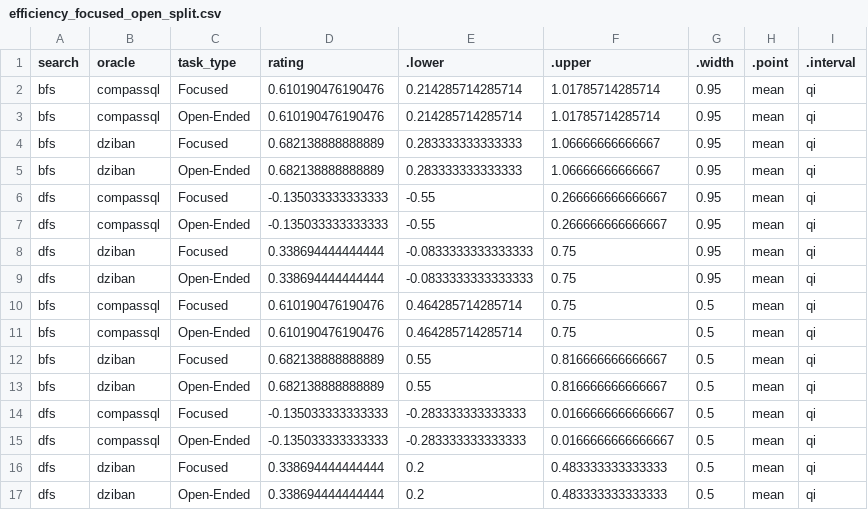
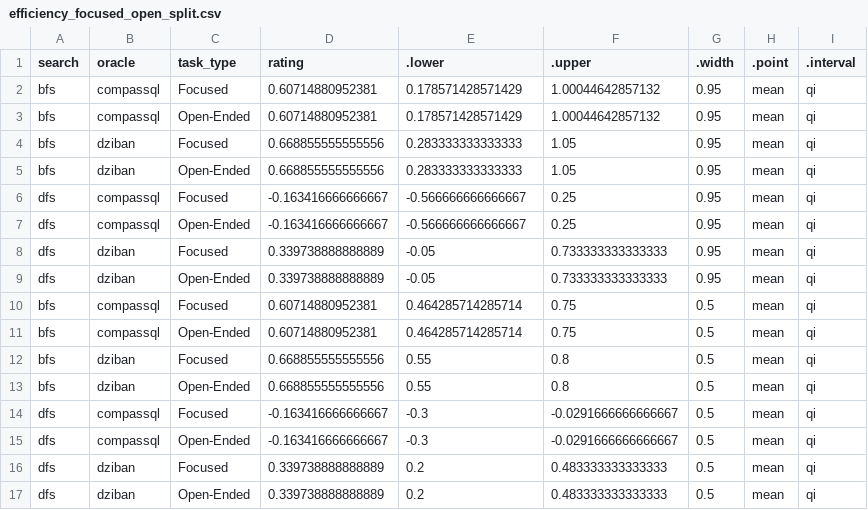
Before and after one commit to Zehua-Zeng/visualization-recommendation-evaluation, a CSV file: analysis/plot_data/posterior_draws/user_response/efficiency_focused_open_split.csv, drawn as a sheet.

Commit message:
Reran user response using a prior derived from pilot studies

```diff
--- a/analysis/plot_data/posterior_draws/user_response/efficiency_focused_open_split.csv
+++ b/analysis/plot_data/posterior_draws/user_response/efficiency_focused_open_split.csv
@@ -1,17 +1,17 @@
 "search","oracle","task_type","rating",".lower",".upper",".width",".point",".interval"
-"bfs","compassql","Focused",0.610190476190476,0.214285714285714,1.01785714285714,0.95,"mean","qi"
-"bfs","compassql","Open-Ended",0.610190476190476,0.214285714285714,1.01785714285714,0.95,"mean","qi"
-"bfs","dziban","Focused",0.682138888888889,0.283333333333333,1.06666666666667,0.95,"mean","qi"
-"bfs","dziban","Open-Ended",0.682138888888889,0.283333333333333,1.06666666666667,0.95,"mean","qi"
-"dfs","compassql","Focused",-0.135033333333333,-0.55,0.266666666666667,0.95,"mean","qi"
-"dfs","compassql","Open-Ended",-0.135033333333333,-0.55,0.266666666666667,0.95,"mean","qi"
-"dfs","dziban","Focused",0.338694444444444,-0.0833333333333333,0.75,0.95,"mean","qi"
-"dfs","dziban","Open-Ended",0.338694444444444,-0.0833333333333333,0.75,0.95,"mean","qi"
-"bfs","compassql","Focused",0.610190476190476,0.464285714285714,0.75,0.5,"mean","qi"
-"bfs","compassql","Open-Ended",0.610190476190476,0.464285714285714,0.75,0.5,"mean","qi"
-"bfs","dziban","Focused",0.682138888888889,0.55,0.816666666666667,0.5,"mean","qi"
-"bfs","dziban","Open-Ended",0.682138888888889,0.55,0.816666666666667,0.5,"mean","qi"
-"dfs","compassql","Focused",-0.135033333333333,-0.283333333333333,0.0166666666666667,0.5,"mean","qi"
-"dfs","compassql","Open-Ended",-0.135033333333333,-0.283333333333333,0.0166666666666667,0.5,"mean","qi"
-"dfs","dziban","Focused",0.338694444444444,0.2,0.483333333333333,0.5,"mean","qi"
-"dfs","dziban","Open-Ended",0.338694444444444,0.2,0.483333333333333,0.5,"mean","qi"
+"bfs","compassql","Focused",0.60714880952381,0.178571428571429,1.00044642857132,0.95,"mean","qi"
+"bfs","compassql","Open-Ended",0.60714880952381,0.178571428571429,1.00044642857132,0.95,"mean","qi"
+"bfs","dziban","Focused",0.668855555555556,0.283333333333333,1.05,0.95,"mean","qi"
+"bfs","dziban","Open-Ended",0.668855555555556,0.283333333333333,1.05,0.95,"mean","qi"
+"dfs","compassql","Focused",-0.163416666666667,-0.566666666666667,0.25,0.95,"mean","qi"
+"dfs","compassql","Open-Ended",-0.163416666666667,-0.566666666666667,0.25,0.95,"mean","qi"
+"dfs","dziban","Focused",0.339738888888889,-0.05,0.733333333333333,0.95,"mean","qi"
+"dfs","dziban","Open-Ended",0.339738888888889,-0.05,0.733333333333333,0.95,"mean","qi"
+"bfs","compassql","Focused",0.60714880952381,0.464285714285714,0.75,0.5,"mean","qi"
+"bfs","compassql","Open-Ended",0.60714880952381,0.464285714285714,0.75,0.5,"mean","qi"
+"bfs","dziban","Focused",0.668855555555556,0.55,0.8,0.5,"mean","qi"
+"bfs","dziban","Open-Ended",0.668855555555556,0.55,0.8,0.5,"mean","qi"
+"dfs","compassql","Focused",-0.163416666666667,-0.3,-0.0291666666666667,0.5,"mean","qi"
+"dfs","compassql","Open-Ended",-0.163416666666667,-0.3,-0.0291666666666667,0.5,"mean","qi"
+"dfs","dziban","Focused",0.339738888888889,0.2,0.483333333333333,0.5,"mean","qi"
+"dfs","dziban","Open-Ended",0.339738888888889,0.2,0.483333333333333,0.5,"mean","qi"
```
Also changed, not shown: analysis/plot_data/comparisons/user_response/alg_rating_differences.csv, analysis/plot_data/posterior_draws/user_response/confidence_udata_focused_open_split.csv, 34 other files.
